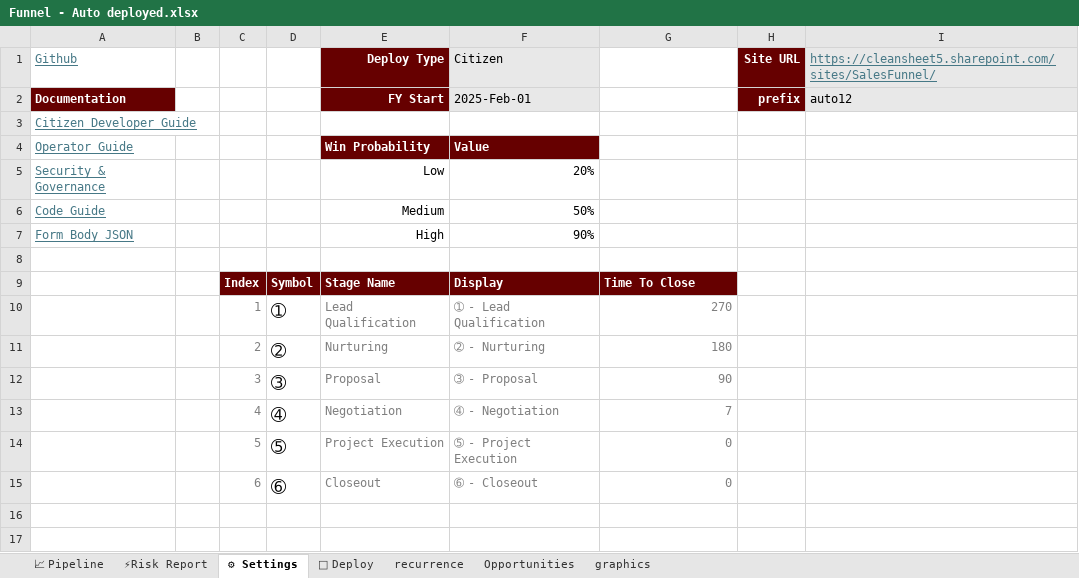
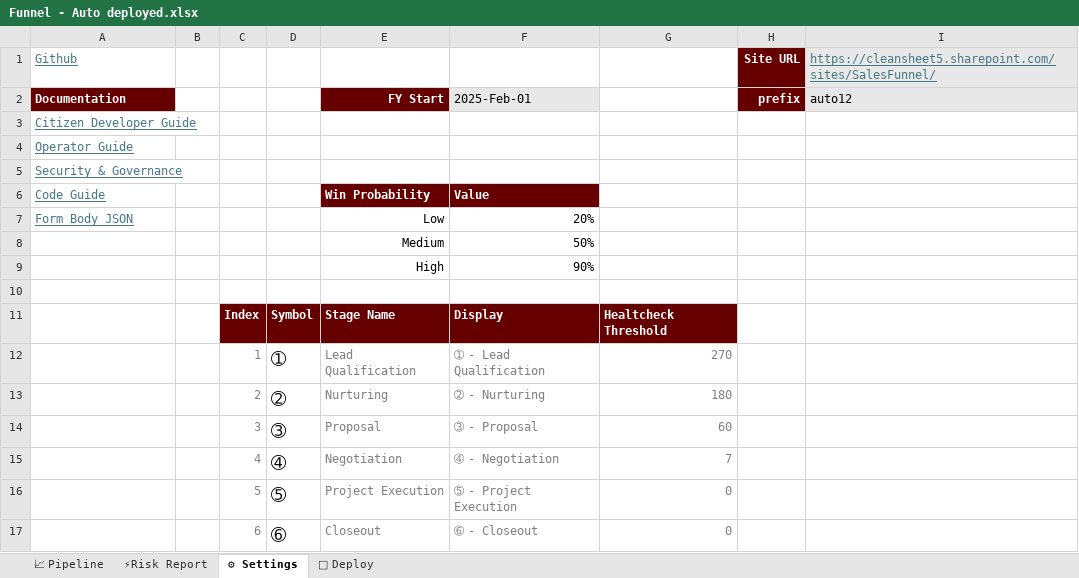
Before and after one commit to pgaljan/funneler, an Excel workbook: frontend/Funnel - Auto deployed.xlsx, sheet ⚙ Settings, drawn as a sheet; values as stored, in another font and other column widths than the file's, no borders; conditional formats and table styles not drawn; addresses are those after the commit; the diff names each change by its address in the sheet, - before the commit and + after, or states it on an @@ line.

```diff
--- a/frontend/Funnel - Auto deployed.xlsx (sheet ⚙ Settings)
+++ b/frontend/Funnel - Auto deployed.xlsx (sheet ⚙ Settings)
@@ sheet tab hidden: recurrence @@
@@ sheet tab hidden: Opportunities @@
@@ sheet tab hidden: graphics @@
-E1: Deploy Type
+E1: (empty)
-E1 fill: #660000
+E1 fill: none
-F1: Citizen
+F1: (empty)
-F1 fill: #E8E8E8
+F1 fill: none
+row 4: Operator Guide
+row 5: Security & Governance
-A6: Operator Guide
+A6: Code Guide
-A7: Security & Governance
+A7: Form Body JSON
-A8: Code Guide
+A8: (empty)
-A9: Form Body JSON
+A9: (empty)
-G11: Time To Close
+G11: Healtcheck Threshold
-G14: 90
+G14: 60
```
Also changed, not shown: sheet ⚡Risk Report, sheet 📈 Pipeline, sheet 🚀 Deploy, hidden cells, charts or pictures.
